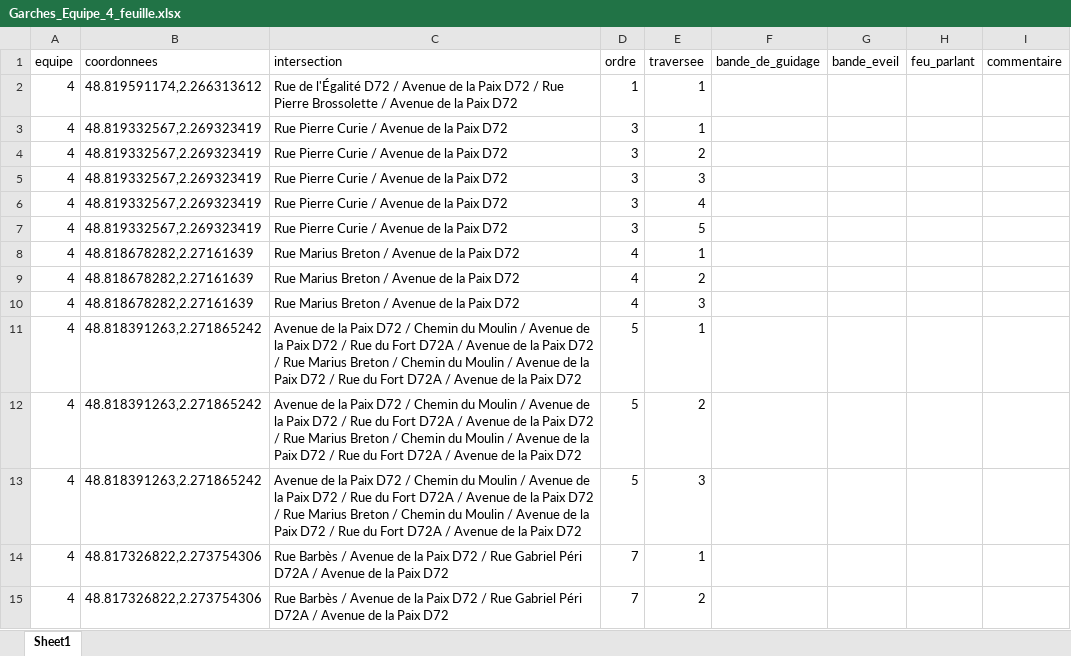
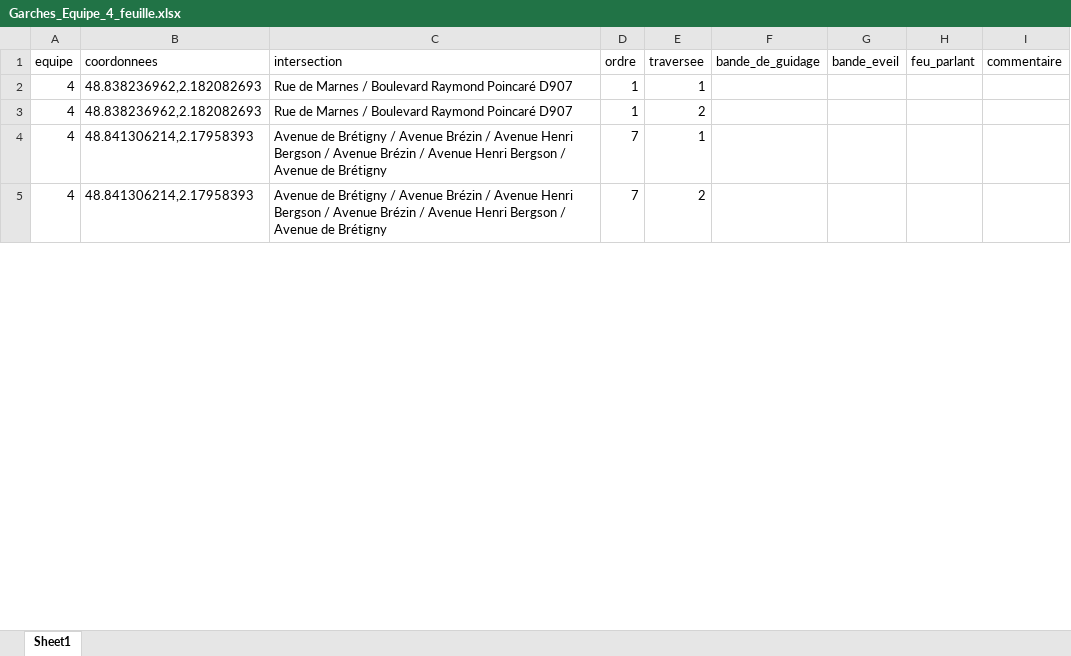
Before and after one commit to Rayane-stud/Prototype_Appli_DefisAccess, an Excel workbook: data/output/Garches_Equipe_4_feuille.xlsx, sheet Sheet1, drawn as a sheet; only a part is shown; values as stored, in another font and other column widths than the file's, no borders; removed rows and columns are numbered as before the commit, all else as after; the diff covers the shown part only; the diff names each change by its address in the sheet, - before the commit and + after, or states it on an @@ line.

```diff
--- a/data/output/Garches_Equipe_4_feuille.xlsx (sheet Sheet1)
+++ b/data/output/Garches_Equipe_4_feuille.xlsx (sheet Sheet1)
-B2 (coordonnees): 48.819591174,2.266313612
+B2 (coordonnees): 48.838236962,2.182082693
-C2 (intersection): Rue de l'Égalité D72 / Avenue de la Paix D72 / Rue Pierre Brossolette / Avenue de la Paix D72
+C2 (intersection): Rue de Marnes / Boulevard Raymond Poincaré D907
-row 3: 4 | 48.819332567,2.269323419 | Rue Pierre Curie / Avenue de la Paix D72 | 3 | 1
-row 4: 4 | 48.819332567,2.269323419 | Rue Pierre Curie / Avenue de la Paix D72 | 3 | 2
-row 5: 4 | 48.819332567,2.269323419 | Rue Pierre Curie / Avenue de la Paix D72 | 3 | 3
-row 6: 4 | 48.819332567,2.269323419 | Rue Pierre Curie / Avenue de la Paix D72 | 3 | 4
-row 7: 4 | 48.819332567,2.269323419 | Rue Pierre Curie / Avenue de la Paix D72 | 3 | 5
-row 8: 4 | 48.818678282,2.27161639 | Rue Marius Breton / Avenue de la Paix D72 | 4 | 1
-B3 (coordonnees): 48.818678282,2.27161639
+B3 (coordonnees): 48.838236962,2.182082693
-C3 (intersection): Rue Marius Breton / Avenue de la Paix D72
+C3 (intersection): Rue de Marnes / Boulevard Raymond Poincaré D907
-D3 (ordre): 4
+D3 (ordre): 1
-row 10: 4 | 48.818678282,2.27161639 | Rue Marius Breton / Avenue de la Paix D72 | 4 | 3
-row 11: 4 | 48.818391263,2.271865242 | Avenue de la Paix D72 / Chemin du Moulin / Avenue de la Paix D72 / Rue du Fort D72A / Avenue de la Paix D72 / Rue Marius Breton / Chemin du Moulin / Avenue de la Paix D72 / Rue du Fort D72A / Avenue de la Paix D72 | 5 | 1
-row 12: 4 | 48.818391263,2.271865242 | Avenue de la Paix D72 / Chemin du Moulin / Avenue de la Paix D72 / Rue du Fort D72A / Avenue de la Paix D72 / Rue Marius Breton / Chemin du Moulin / Avenue de la Paix D72 / Rue du Fort D72A / Avenue de la Paix D72 | 5 | 2
-row 13: 4 | 48.818391263,2.271865242 | Avenue de la Paix D72 / Chemin du Moulin / Avenue de la Paix D72 / Rue du Fort D72A / Avenue de la Paix D72 / Rue Marius Breton / Chemin du Moulin / Avenue de la Paix D72 / Rue du Fort D72A / Avenue de la Paix D72 | 5 | 3
-B4:B5 (coordonnees): 48.817326822,2.273754306
+B4:B5 (coordonnees): 48.841306214,2.17958393
-C4:C5 (intersection): Rue Barbès / Avenue de la Paix D72 / Rue Gabriel Péri D72A / Avenue de la Paix D72
+C4:C5 (intersection): Avenue de Brétigny / Avenue Brézin / Avenue Henri Bergson / Avenue Brézin / Avenue Henri Bergson / Avenue de Brétigny
```
Also changed, not shown: 3 added rows and 24 edited cells elsewhere in this sheet, data/output/Garches_Equipe_1_feuille.xlsx, data/output/Garches_Equipe_2_feuille.xlsx, 6 other files.
